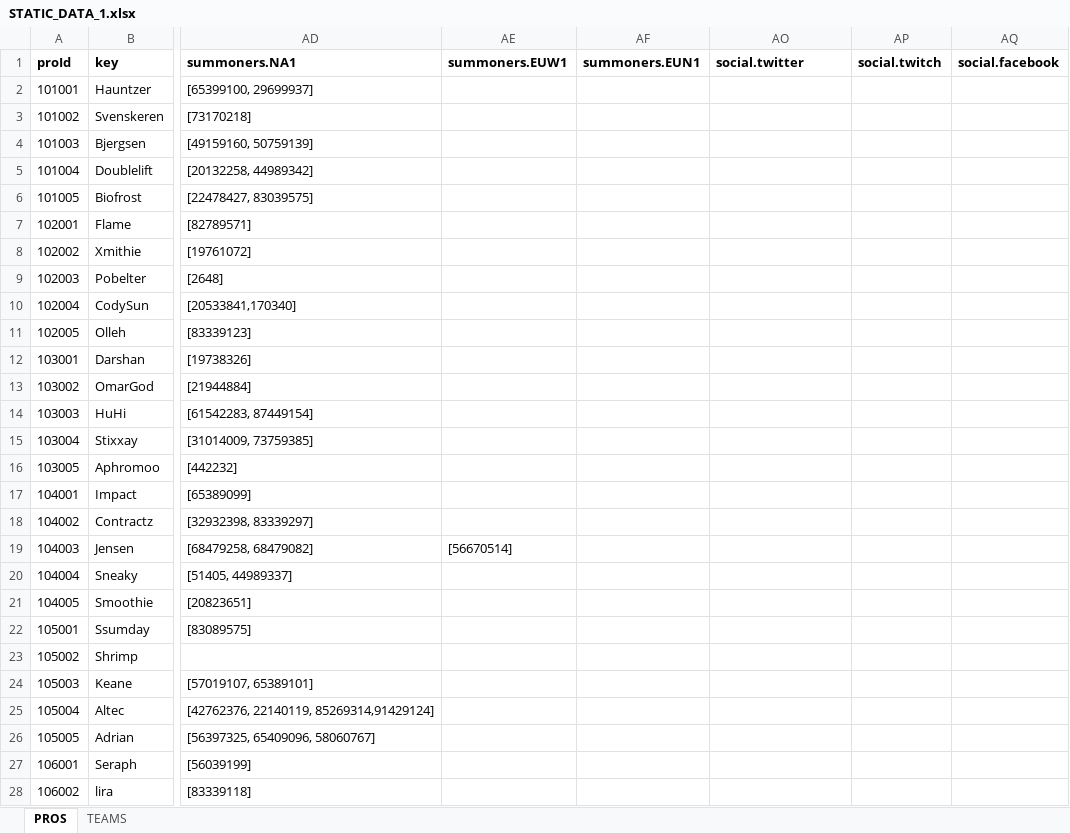
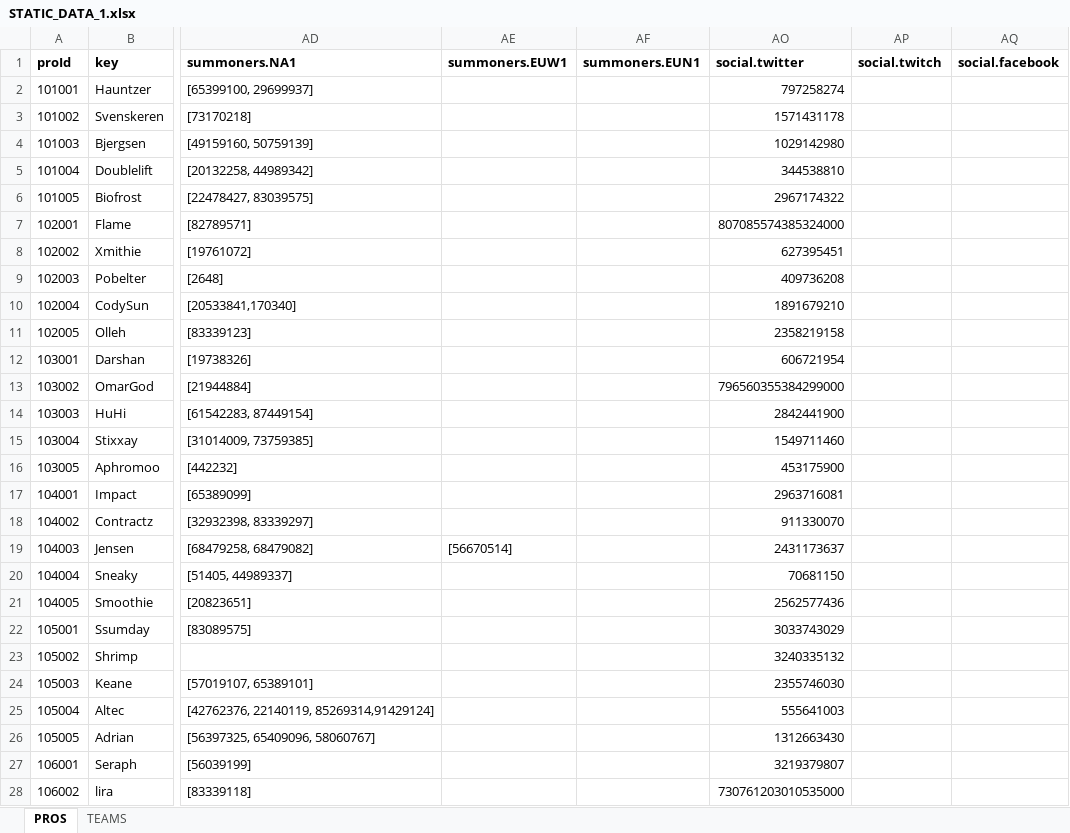
Before and after one commit to hk86/lolvvv-assets, an Excel workbook: private/STATIC_DATA_1.xlsx, sheet PROS, drawn as a sheet; only a part is shown, gaps mark what is left out; values as stored, in another font and other column widths than the file's, no borders; the diff covers the shown part only; the diff names each change by its address in the sheet, - before the commit and + after, or states it on an @@ line.

Commit message:
1-105 Twitter IDs added.

```diff
--- a/private/STATIC_DATA_1.xlsx (sheet PROS)
+++ b/private/STATIC_DATA_1.xlsx (sheet PROS)
-AO2 (social.twitter): (empty)
+AO2 (social.twitter): 797258274
-AO3 (social.twitter): (empty)
+AO3 (social.twitter): 1571431178
-AO4 (social.twitter): (empty)
+AO4 (social.twitter): 1029142980
-AO5 (social.twitter): (empty)
+AO5 (social.twitter): 344538810
-AO6 (social.twitter): (empty)
+AO6 (social.twitter): 2967174322
-AO7 (social.twitter): (empty)
+AO7 (social.twitter): 807085574385324000
-AO8 (social.twitter): (empty)
+AO8 (social.twitter): 627395451
-AO9 (social.twitter): (empty)
+AO9 (social.twitter): 409736208
-AO10 (social.twitter): (empty)
+AO10 (social.twitter): 1891679210
-AO11 (social.twitter): (empty)
+AO11 (social.twitter): 2358219158
-AO12 (social.twitter): (empty)
+AO12 (social.twitter): 606721954
-AO13 (social.twitter): (empty)
+AO13 (social.twitter): 796560355384299000
-AO14 (social.twitter): (empty)
+AO14 (social.twitter): 2842441900
-AO15 (social.twitter): (empty)
+AO15 (social.twitter): 1549711460
-AO16 (social.twitter): (empty)
+AO16 (social.twitter): 453175900
-AO17 (social.twitter): (empty)
+AO17 (social.twitter): 2963716081
-AO18 (social.twitter): (empty)
+AO18 (social.twitter): 911330070
-AO19 (social.twitter): (empty)
+AO19 (social.twitter): 2431173637
-AO20 (social.twitter): (empty)
+AO20 (social.twitter): 70681150
-AO21 (social.twitter): (empty)
+AO21 (social.twitter): 2562577436
-AO22 (social.twitter): (empty)
+AO22 (social.twitter): 3033743029
-AO23 (social.twitter): (empty)
+AO23 (social.twitter): 3240335132
-AO24 (social.twitter): (empty)
+AO24 (social.twitter): 2355746030
-AO25 (social.twitter): (empty)
+AO25 (social.twitter): 555641003
-AO26 (social.twitter): (empty)
+AO26 (social.twitter): 1312663430
-AO27 (social.twitter): (empty)
+AO27 (social.twitter): 3219379807
-AO28 (social.twitter): (empty)
+AO28 (social.twitter): 730761203010535000
```
Also changed, not shown: 76 edited cells elsewhere in this sheet.
